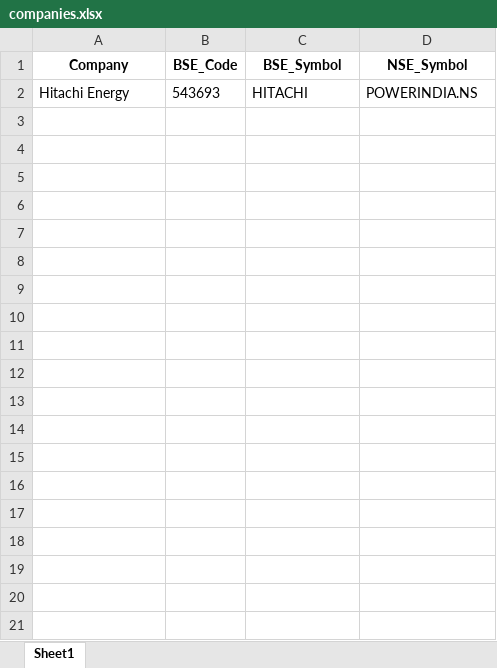
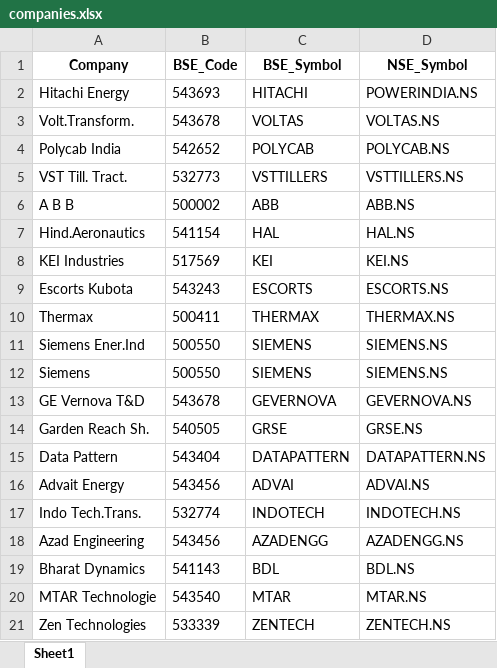
Before and after one commit to krisforu/tester1, an Excel workbook: data/companies.xlsx, sheet Sheet1, drawn as a sheet; only a part is shown; values as stored, in another font and other column widths than the file's, no borders; the diff covers the shown part only; the diff names each change by its address in the sheet, - before the commit and + after, or states it on an @@ line.

Commit message:
update

```diff
--- a/data/companies.xlsx (sheet Sheet1)
+++ b/data/companies.xlsx (sheet Sheet1)
+row 3: Volt.Transform. | 543678 | VOLTAS | VOLTAS.NS
+row 4: Polycab India | 542652 | POLYCAB | POLYCAB.NS
+row 5: VST Till. Tract. | 532773 | VSTTILLERS | VSTTILLERS.NS
+row 6: A B B | 500002 | ABB | ABB.NS
+row 7: Hind.Aeronautics | 541154 | HAL | HAL.NS
+row 8: KEI Industries | 517569 | KEI | KEI.NS
+row 9: Escorts Kubota | 543243 | ESCORTS | ESCORTS.NS
+row 10: Thermax | 500411 | THERMAX | THERMAX.NS
+row 11: Siemens Ener.Ind | 500550 | SIEMENS | SIEMENS.NS
+row 12: Siemens | 500550 | SIEMENS | SIEMENS.NS
+row 13: GE Vernova T&D | 543678 | GEVERNOVA | GEVERNOVA.NS
+row 14: Garden Reach Sh. | 540505 | GRSE | GRSE.NS
+row 15: Data Pattern | 543404 | DATAPATTERN | DATAPATTERN.NS
+row 16: Advait Energy | 543456 | ADVAI | ADVAI.NS
+row 17: Indo Tech.Trans. | 532774 | INDOTECH | INDOTECH.NS
+row 18: Azad Engineering | 543456 | AZADENGG | AZADENGG.NS
+row 19: Bharat Dynamics | 541143 | BDL | BDL.NS
+row 20: MTAR Technologie | 543540 | MTAR | MTAR.NS
+row 21: Zen Technologies | 533339 | ZENTECH | ZENTECH.NS
```
Also changed, not shown: 321 added rows elsewhere in this sheet.
